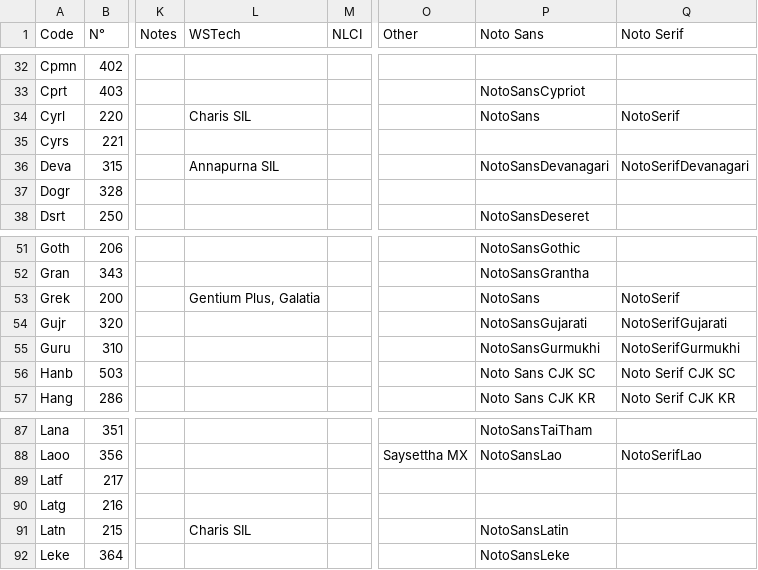
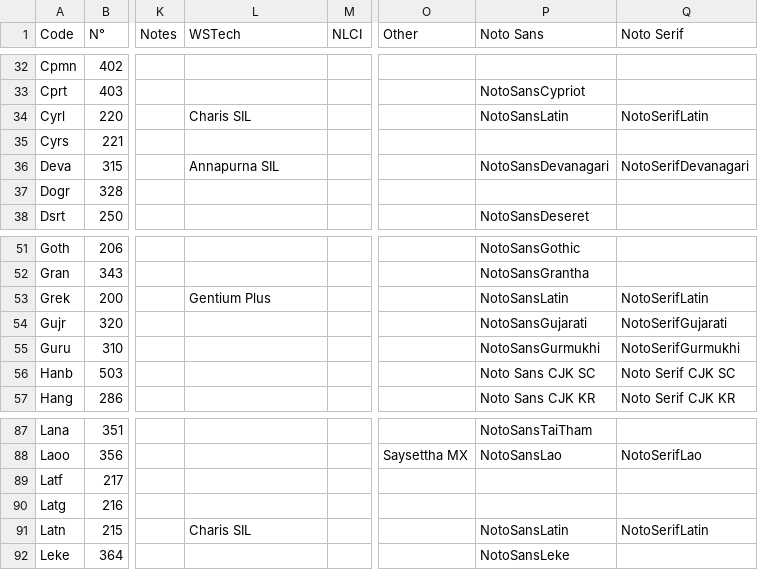
Before and after one commit to sillsdev/transcriber, a CSV file: src/components/LgPick/data/scripts.csv, drawn as a sheet; only a part is shown, gaps mark what is left out; the diff names each change by its address in the sheet, - before the commit and + after, or states it on an @@ line.

Commit message:
TT-1339 Update lang tags fix font table (#411)

```diff
--- a/src/components/LgPick/data/scripts.csv
+++ b/src/components/LgPick/data/scripts.csv
-P34 (Noto Sans): NotoSans
+P34 (Noto Sans): NotoSansLatin
-Q34 (Noto Serif): NotoSerif
+Q34 (Noto Serif): NotoSerifLatin
-L53 (WSTech): Gentium Plus, Galatia
+L53 (WSTech): Gentium Plus
-P53 (Noto Sans): NotoSans
+P53 (Noto Sans): NotoSansLatin
-Q53 (Noto Serif): NotoSerif
+Q53 (Noto Serif): NotoSerifLatin
-Q91 (Noto Serif): (empty)
+Q91 (Noto Serif): NotoSerifLatin
```
Also changed, not shown: 1 other file.
